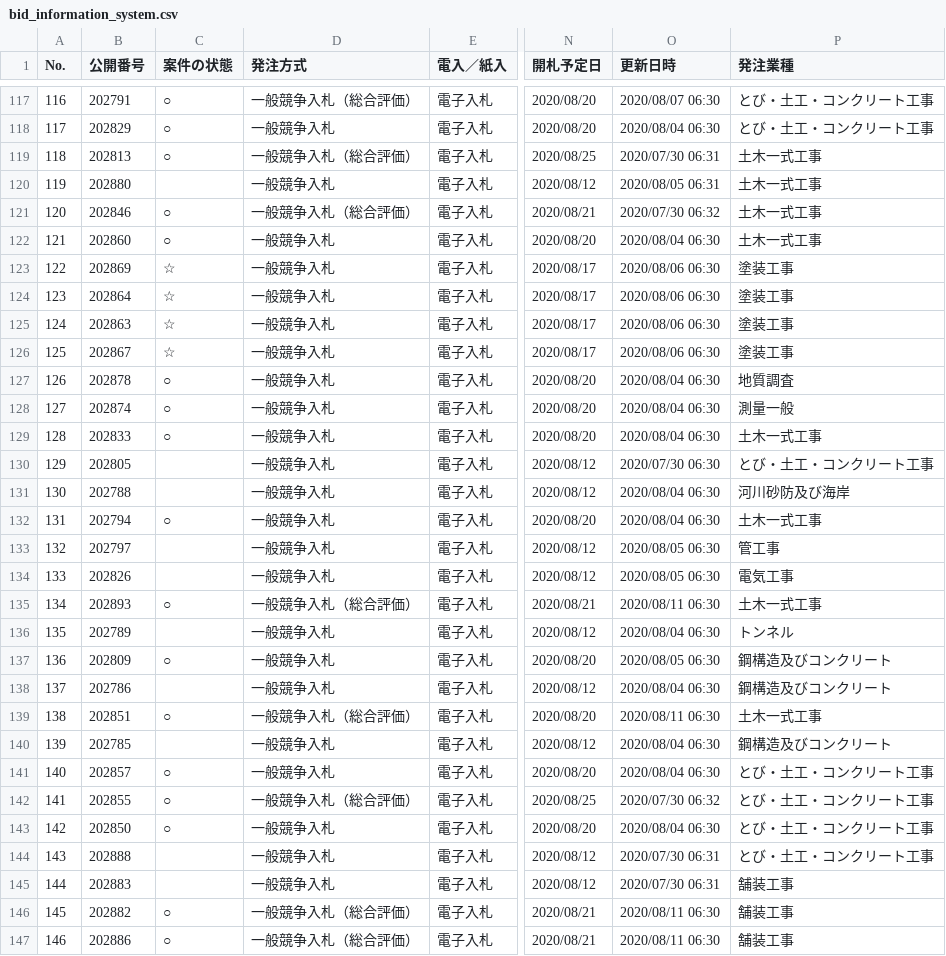
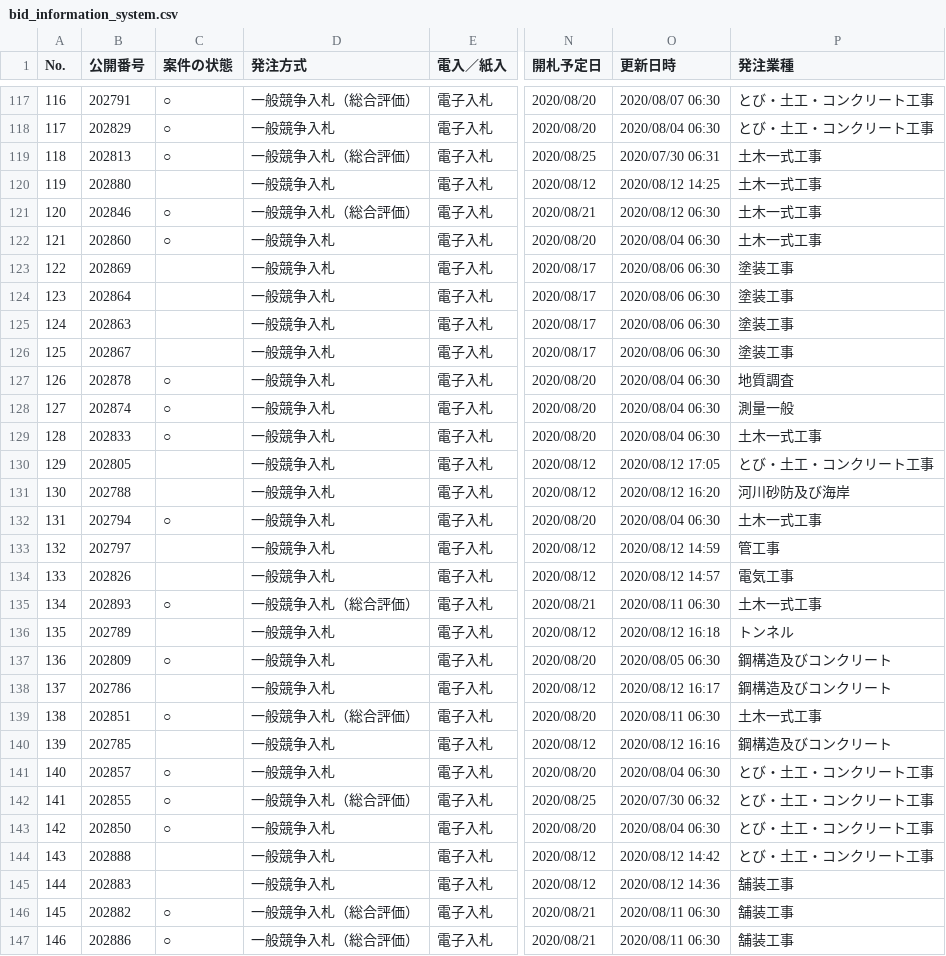
Before and after one commit to wakayama-pref-org/bid_information_system, a CSV file: csv/bid_information_system.csv, drawn as a sheet; only a part is shown, gaps mark what is left out; the diff covers the shown part only; the diff names each change by its address in the sheet, - before the commit and + after, or states it on an @@ line.

```diff
--- a/csv/bid_information_system.csv
+++ b/csv/bid_information_system.csv
-O120 (更新日時): 2020/08/05 06:31
+O120 (更新日時): 2020/08/12 14:25
-O121 (更新日時): 2020/07/30 06:32
+O121 (更新日時): 2020/08/12 06:30
-C123:C126 (案件の状態): ☆
+C123:C126 (案件の状態): (empty)
-O130 (更新日時): 2020/07/30 06:30
+O130 (更新日時): 2020/08/12 17:05
-O131 (更新日時): 2020/08/04 06:30
+O131 (更新日時): 2020/08/12 16:20
-O133 (更新日時): 2020/08/05 06:30
+O133 (更新日時): 2020/08/12 14:59
-O134 (更新日時): 2020/08/05 06:30
+O134 (更新日時): 2020/08/12 14:57
-O136 (更新日時): 2020/08/04 06:30
+O136 (更新日時): 2020/08/12 16:18
-O138 (更新日時): 2020/08/04 06:30
+O138 (更新日時): 2020/08/12 16:17
-O140 (更新日時): 2020/08/04 06:30
+O140 (更新日時): 2020/08/12 16:16
-O144 (更新日時): 2020/07/30 06:31
+O144 (更新日時): 2020/08/12 14:42
-O145 (更新日時): 2020/07/30 06:31
+O145 (更新日時): 2020/08/12 14:36
```
Also changed, not shown: 53 edited cells elsewhere in this file, 1 other file.
